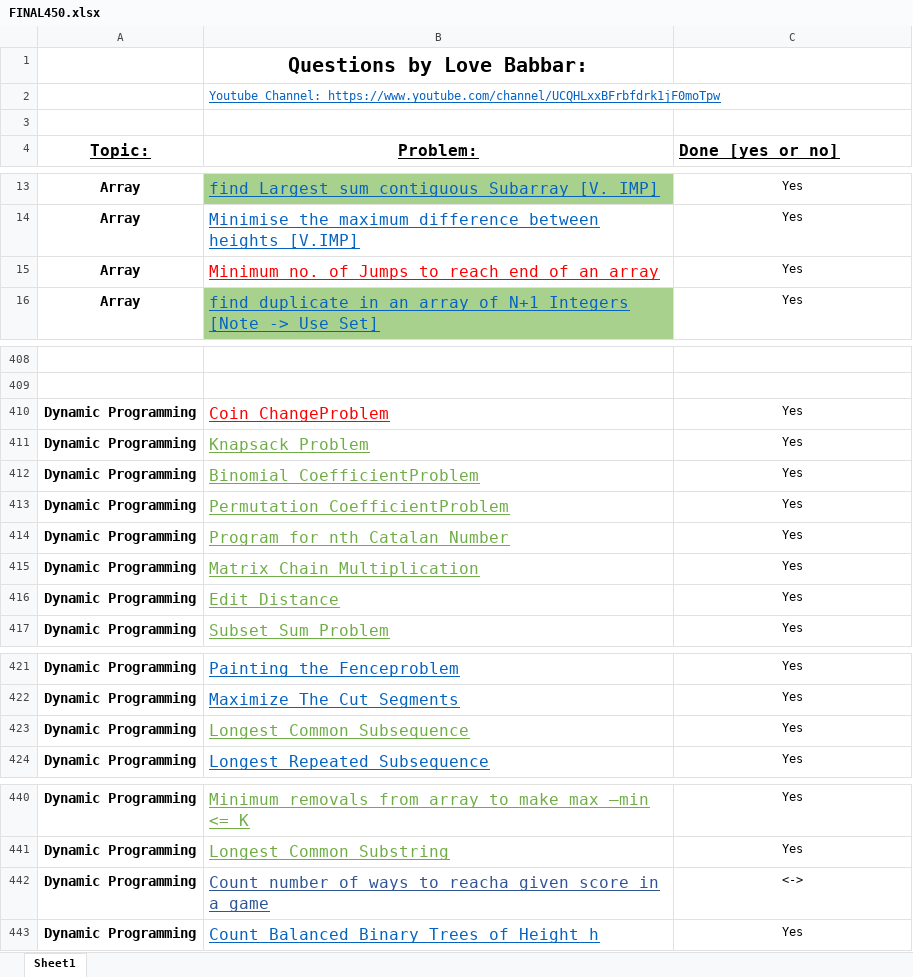
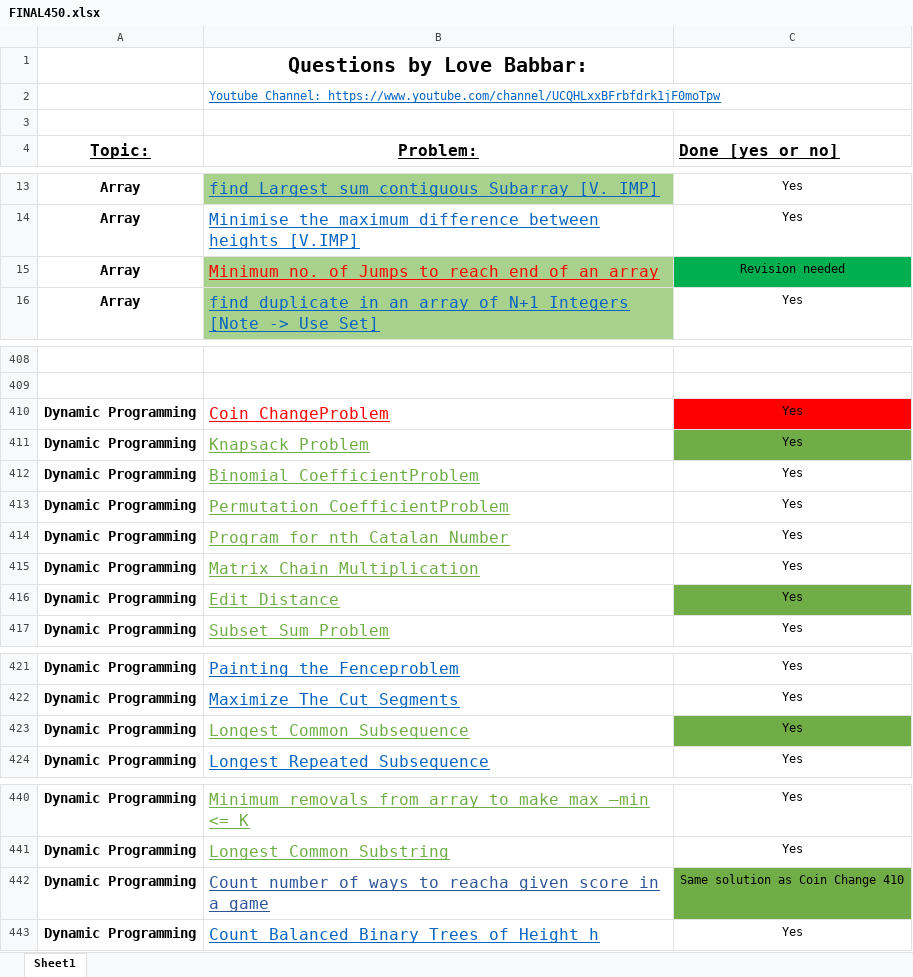
Before and after one commit to raj5036/450-DSA-Questions---Java-Solution, an Excel workbook: FINAL450.xlsx, sheet Sheet1, drawn as a sheet; only a part is shown, gaps mark what is left out; values as stored, in another font and other column widths than the file's, no borders; the diff names each change by its address in the sheet, - before the commit and + after, or states it on an @@ line.

Commit message:
Updates

```diff
--- a/FINAL450.xlsx (sheet Sheet1)
+++ b/FINAL450.xlsx (sheet Sheet1)
-B15 fill: none
+B15 fill: #A9D18E
-C15 (Done [yes or no]): Yes
+C15 (Done [yes or no]): Revision needed
-C15 fill: none
+C15 fill: #00B050
-C410 fill: none
+C410 fill: #FF0000
-C411 fill: none
+C411 fill: #70AD47
-C416 fill: none
+C416 fill: #70AD47
-C423 fill: none
+C423 fill: #70AD47
-C442 (Done [yes or no]): <->
+C442 (Done [yes or no]): Same solution as Coin Change 410
-C442 fill: none
+C442 fill: #70AD47
```
